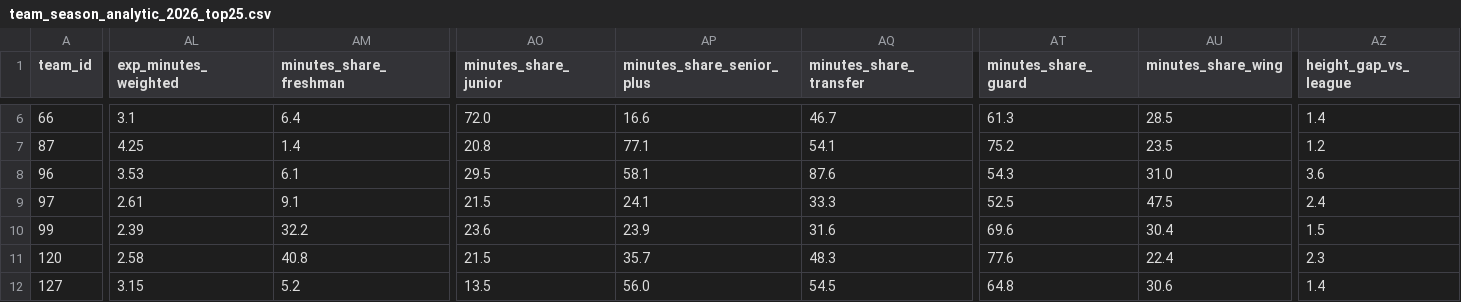
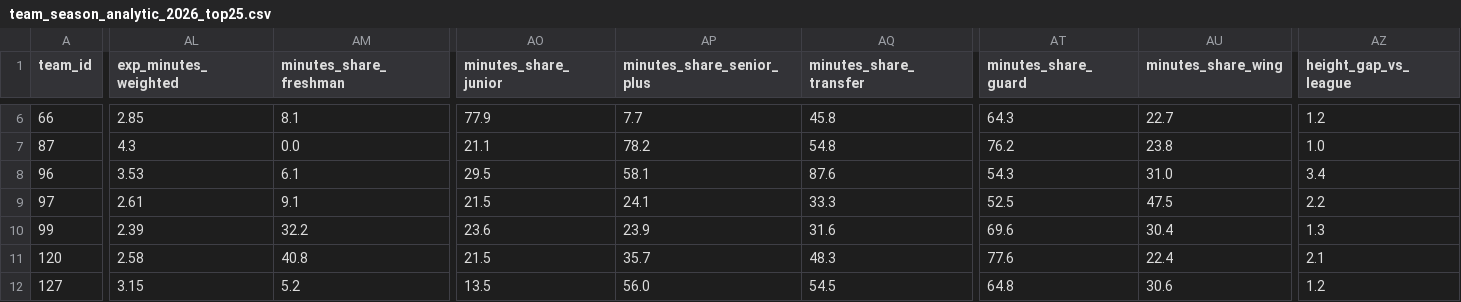
Before and after one commit to kbsmd-sportsmusicdata/wbb_2026_scout_reports, a CSV file: data/processed/roster/team_season_analytic_2026_top25.csv, drawn as a sheet; only a part is shown, gaps mark what is left out; the diff covers the shown part only; the diff names each change by its address in the sheet, - before the commit and + after, or states it on an @@ line.

```diff
--- a/data/processed/roster/team_season_analytic_2026_top25.csv
+++ b/data/processed/roster/team_season_analytic_2026_top25.csv
-AL6 (exp_minutes_weighted): 3.1
+AL6 (exp_minutes_weighted): 2.85
-AM6 (minutes_share_freshman): 6.4
+AM6 (minutes_share_freshman): 8.1
-AO6 (minutes_share_junior): 72.0
+AO6 (minutes_share_junior): 77.9
-AP6 (minutes_share_senior_plus): 16.6
+AP6 (minutes_share_senior_plus): 7.7
-AQ6 (minutes_share_transfer): 46.7
+AQ6 (minutes_share_transfer): 45.8
-AT6 (minutes_share_guard): 61.3
+AT6 (minutes_share_guard): 64.3
-AU6 (minutes_share_wing): 28.5
+AU6 (minutes_share_wing): 22.7
-AZ6 (height_gap_vs_league): 1.4
+AZ6 (height_gap_vs_league): 1.2
-AL7 (exp_minutes_weighted): 4.25
+AL7 (exp_minutes_weighted): 4.3
-AM7 (minutes_share_freshman): 1.4
+AM7 (minutes_share_freshman): 0.0
-AO7 (minutes_share_junior): 20.8
+AO7 (minutes_share_junior): 21.1
-AP7 (minutes_share_senior_plus): 77.1
+AP7 (minutes_share_senior_plus): 78.2
-AQ7 (minutes_share_transfer): 54.1
+AQ7 (minutes_share_transfer): 54.8
-AT7 (minutes_share_guard): 75.2
+AT7 (minutes_share_guard): 76.2
-AU7 (minutes_share_wing): 23.5
+AU7 (minutes_share_wing): 23.8
-AZ7 (height_gap_vs_league): 1.2
+AZ7 (height_gap_vs_league): 1.0
-AZ8 (height_gap_vs_league): 3.6
+AZ8 (height_gap_vs_league): 3.4
-AZ9 (height_gap_vs_league): 2.4
+AZ9 (height_gap_vs_league): 2.2
-AZ10 (height_gap_vs_league): 1.5
+AZ10 (height_gap_vs_league): 1.3
-AZ11 (height_gap_vs_league): 2.3
+AZ11 (height_gap_vs_league): 2.1
-AZ12 (height_gap_vs_league): 1.4
+AZ12 (height_gap_vs_league): 1.2
```
Also changed, not shown: 112 edited cells elsewhere in this file, data/processed/roster/team_season_analytic_2026.csv, 3 other files.
